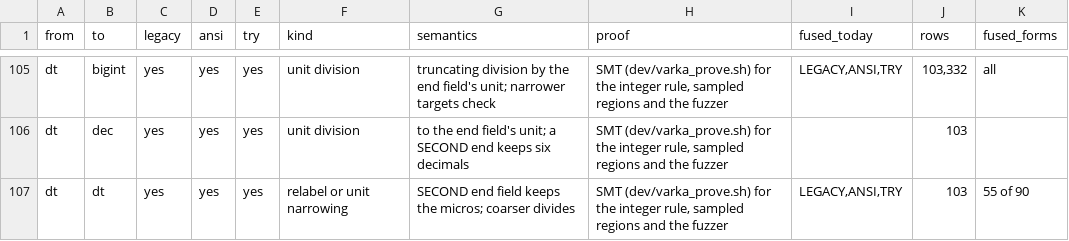
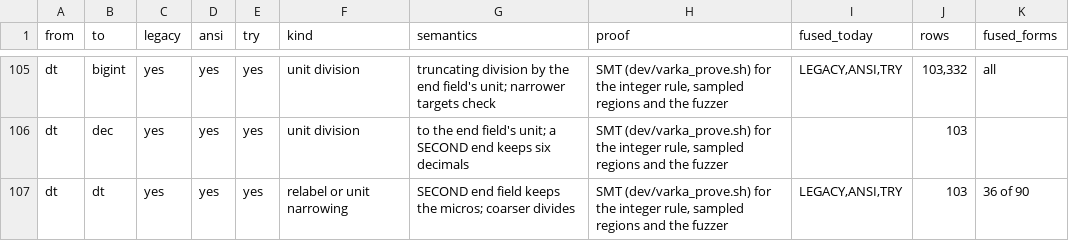
Before and after one commit to vecbricks/varka, a TSV file: sql/varka/plans/m8/casts.tsv, drawn as a sheet; only a part is shown, gaps mark what is left out.

```diff
--- a/sql/varka/plans/m8/casts.tsv
+++ b/sql/varka/plans/m8/casts.tsv
@@ -106,2 +106,2 @@ dt	bigint	yes	yes	yes	unit division	truncating division by the end field's unit;
 dt	dec	yes	yes	yes	unit division	to the end field's unit; a SECOND end keeps six decimals	SMT (dev/varka_prove.sh) for the integer rule, sampled regions and the fuzzer		103	
-dt	dt	yes	yes	yes	relabel or unit narrowing	SECOND end field keeps the micros; coarser divides	SMT (dev/varka_prove.sh) for the integer rule, sampled regions and the fuzzer	LEGACY,ANSI,TRY	103	55 of 90
+dt	dt	yes	yes	yes	relabel or unit narrowing	SECOND end field keeps the micros; coarser divides	SMT (dev/varka_prove.sh) for the integer rule, sampled regions and the fuzzer	LEGACY,ANSI,TRY	103	36 of 90
```
Also changed, not shown: sql/varka/matrix/skips.tsv, sql/varka/plans/m8/casts_fused.tsv, 9 other files.
